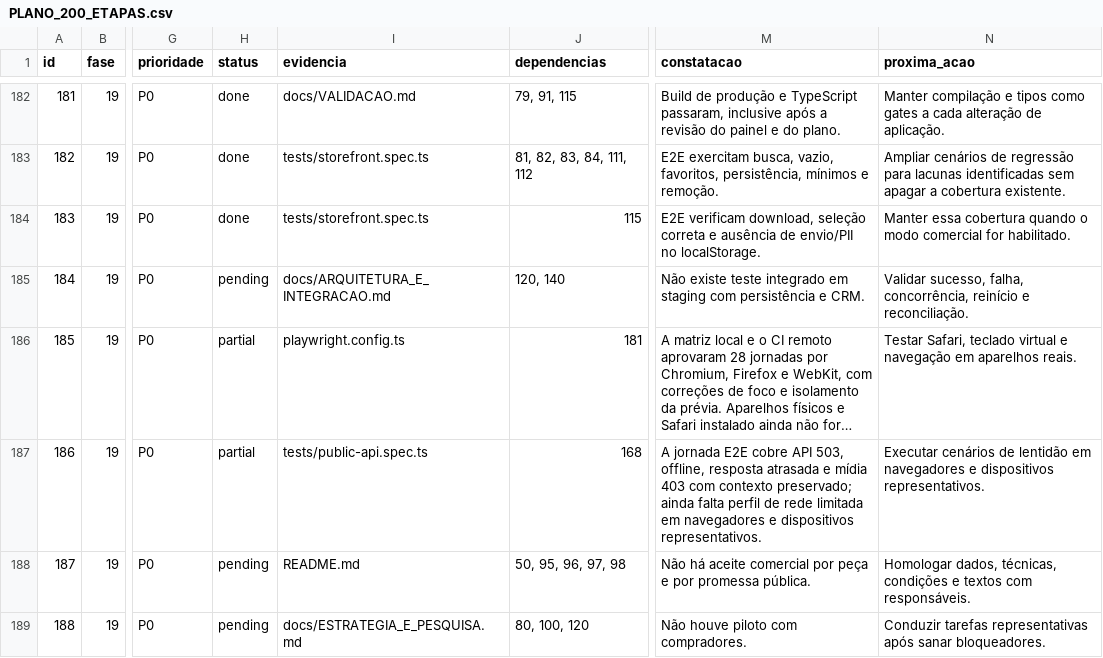
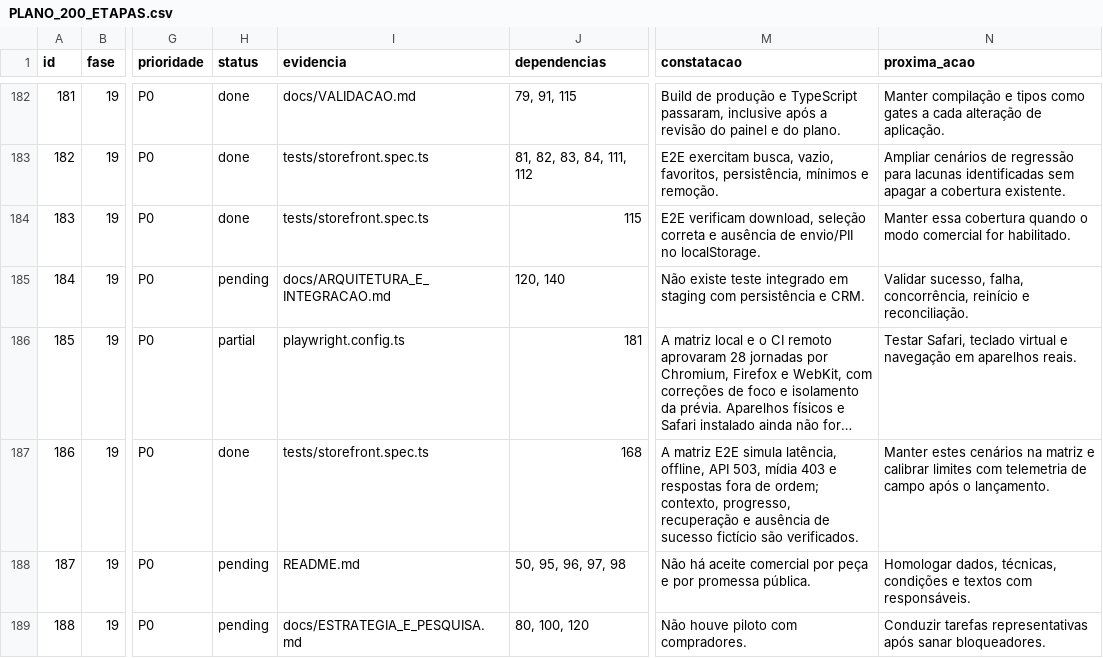
Before and after one commit to adm01-debug/Promo_Brindes_Premium_V1, a CSV file: docs/PLANO_200_ETAPAS.csv, drawn as a sheet; only a part is shown, gaps mark what is left out; long unchanged cells end in …; the diff covers the shown part only; the diff names each change by its address in the sheet, - before the commit and + after, or states it on an @@ line.

```diff
--- a/docs/PLANO_200_ETAPAS.csv
+++ b/docs/PLANO_200_ETAPAS.csv
-H187 (status): partial
+H187 (status): done
-I187 (evidencia): tests/public-api.spec.ts
+I187 (evidencia): tests/storefront.spec.ts
-M187 (constatacao): A jornada E2E cobre API 503, offline, resposta atrasada e mídia 403 com contexto preservado; ainda falta perfil de rede limitada em navegadores e dispositivos representativos.
+M187 (constatacao): A matriz E2E simula latência, offline, API 503, mídia 403 e respostas fora de ordem; contexto, progresso, recuperação e ausência de sucesso fictício são verificados.
-N187 (proxima_acao): Executar cenários de lentidão em navegadores e dispositivos representativos.
+N187 (proxima_acao): Manter estes cenários na matriz e calibrar limites com telemetria de campo após o lançamento.
```
Also changed, not shown: 68 edited cells elsewhere in this file, 31 other files.
